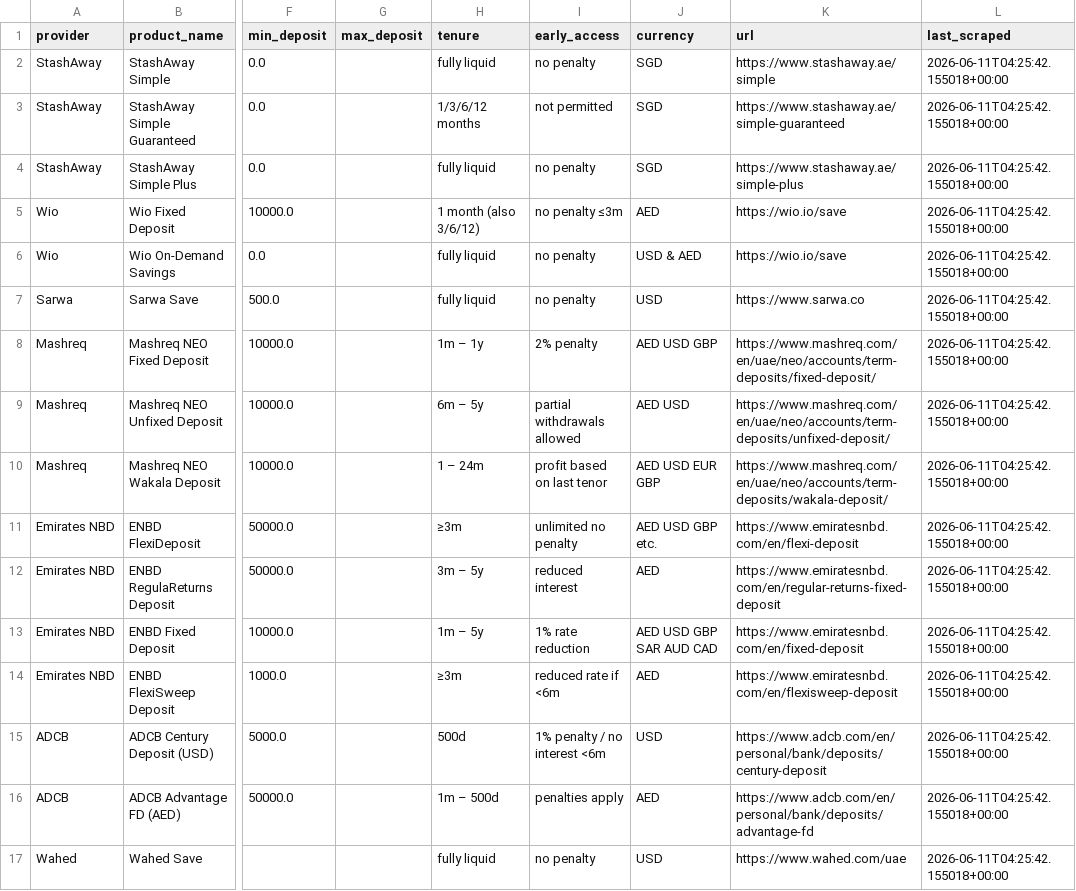
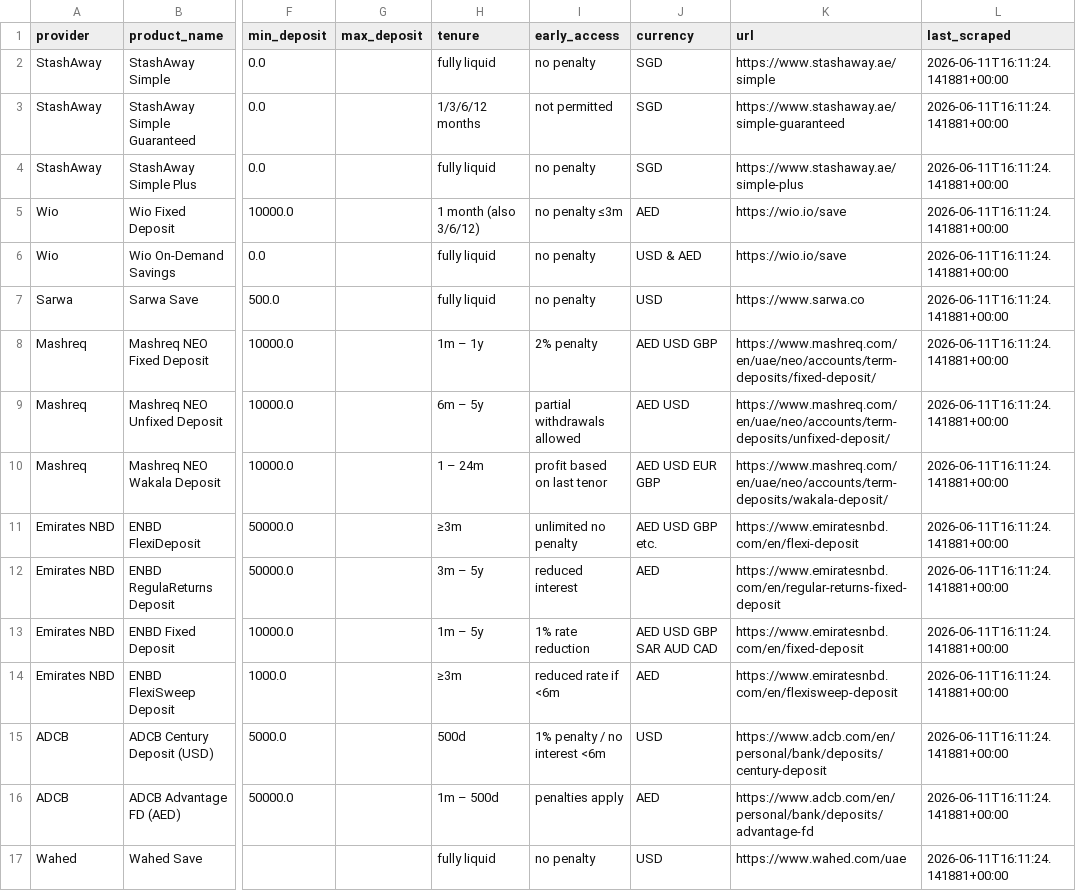
Before and after one commit to aen92/UAE-Deposits, a CSV file: deposit_products.csv, drawn as a sheet; only a part is shown, gaps mark what is left out; the diff names each change by its address in the sheet, - before the commit and + after, or states it on an @@ line.

Commit message:
auto: refresh rates

```diff
--- a/deposit_products.csv
+++ b/deposit_products.csv
-L2:L17 (last_scraped): 2026-06-11T04:25:42.155018+00:00
+L2:L17 (last_scraped): 2026-06-11T16:11:24.141881+00:00
```
